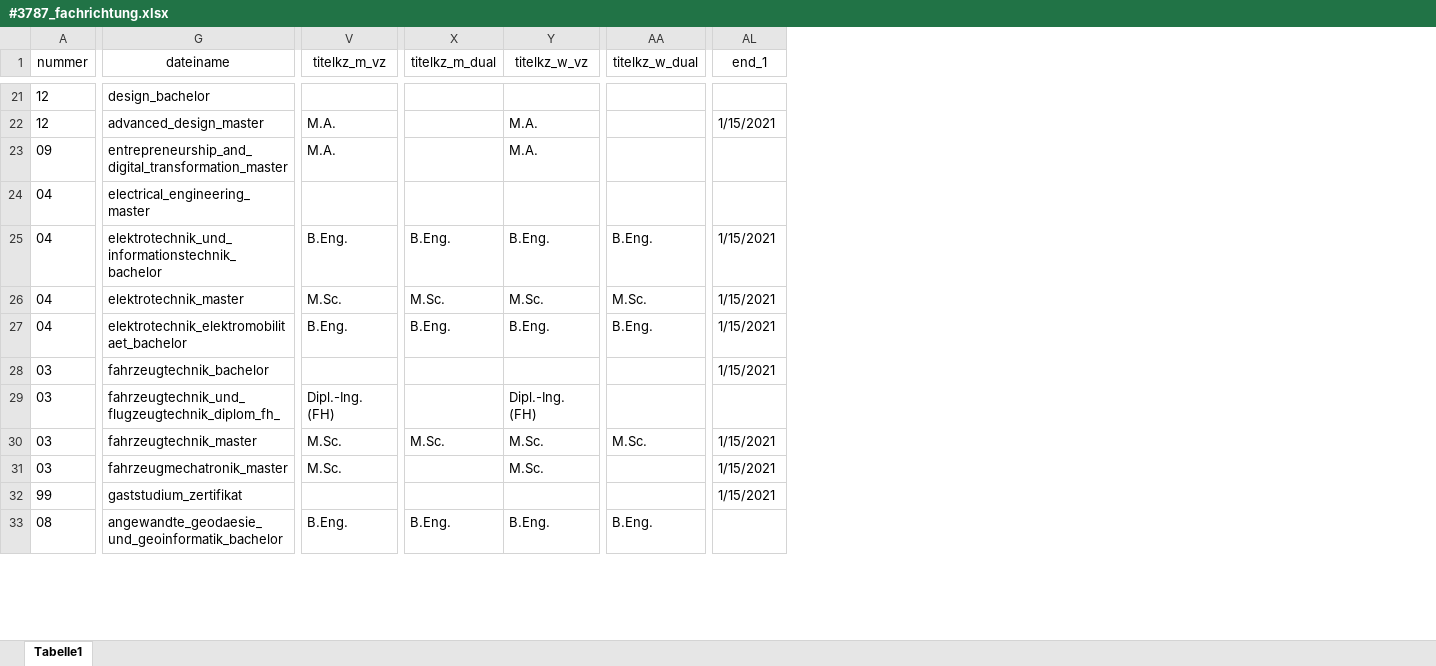
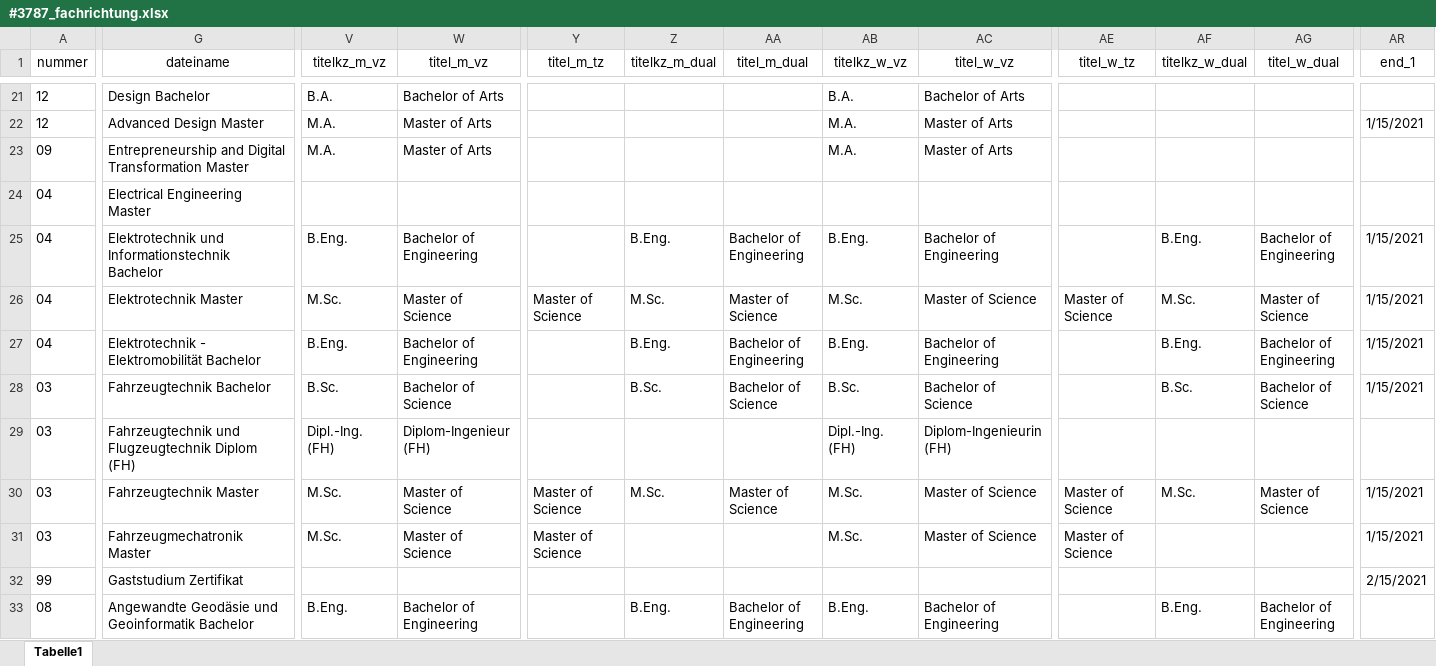
Before and after one commit to tgermer/stg, an Excel workbook: _data/#3787_fachrichtung.xlsx, sheet Tabelle1, drawn as a sheet; only a part is shown, gaps mark what is left out; values as stored, in another font and other column widths than the file's, no borders; addresses are those after the commit; the diff covers the shown part only; the diff names each change by its address in the sheet, - before the commit and + after, or states it on an @@ line.

```diff
--- a/_data/#3787_fachrichtung.xlsx (sheet Tabelle1)
+++ b/_data/#3787_fachrichtung.xlsx (sheet Tabelle1)
+column W (titel_m_vz), rows 21-33: Bachelor of Arts | Master of Arts | Master of Arts |  | Bachelor of Engineering | Master of Science | Bachelor of Engineering | Bachelor of Science | Diplom-Ingenieur (FH) | Master of Science | Master of Science |  | Bachelor of Engineering
+column Y (titel_m_tz), rows 26-31: Master of Science |  |  |  | Master of Science | Master of Science
+column AA (titel_m_dual), rows 25-33: Bachelor of Engineering | Master of Science | Bachelor of Engineering | Bachelor of Science |  | Master of Science |  |  | Bachelor of Engineering
+column AC (titel_w_vz), rows 21-33: Bachelor of Arts | Master of Arts | Master of Arts |  | Bachelor of Engineering | Master of Science | Bachelor of Engineering | Bachelor of Science | Diplom-Ingenieurin (FH) | Master of Science | Master of Science |  | Bachelor of Engineering
+column AE (titel_w_tz), rows 26-31: Master of Science |  |  |  | Master of Science | Master of Science
+column AG (titel_w_dual), rows 25-33: Bachelor of Engineering | Master of Science | Bachelor of Engineering | Bachelor of Science |  | Master of Science |  |  | Bachelor of Engineering
-G21 (dateiname): design_bachelor
+G21 (dateiname): Design Bachelor
-V21 (titelkz_m_vz): (empty)
+V21 (titelkz_m_vz): B.A.
-AB21 (titelkz_w_vz): (empty)
+AB21 (titelkz_w_vz): B.A.
-G22 (dateiname): advanced_design_master
+G22 (dateiname): Advanced Design Master
-G23 (dateiname): entrepreneurship_and_digital_transformation_master
+G23 (dateiname): Entrepreneurship and Digital Transformation Master
-G24 (dateiname): electrical_engineering_master
+G24 (dateiname): Electrical Engineering Master
-G25 (dateiname): elektrotechnik_und_informationstechnik_bachelor
+G25 (dateiname): Elektrotechnik und Informationstechnik Bachelor
-G26 (dateiname): elektrotechnik_master
+G26 (dateiname): Elektrotechnik Master
-G27 (dateiname): elektrotechnik_elektromobilitaet_bachelor
+G27 (dateiname): Elektrotechnik - Elektromobilität Bachelor
-G28 (dateiname): fahrzeugtechnik_bachelor
+G28 (dateiname): Fahrzeugtechnik Bachelor
-V28 (titelkz_m_vz): (empty)
+V28 (titelkz_m_vz): B.Sc.
-Z28 (titelkz_m_dual): (empty)
+Z28 (titelkz_m_dual): B.Sc.
-AB28 (titelkz_w_vz): (empty)
+AB28 (titelkz_w_vz): B.Sc.
-AF28 (titelkz_w_dual): (empty)
+AF28 (titelkz_w_dual): B.Sc.
-G29 (dateiname): fahrzeugtechnik_und_flugzeugtechnik_diplom_fh_
+G29 (dateiname): Fahrzeugtechnik und Flugzeugtechnik Diplom (FH)
-G30 (dateiname): fahrzeugtechnik_master
+G30 (dateiname): Fahrzeugtechnik Master
-G31 (dateiname): fahrzeugmechatronik_master
+G31 (dateiname): Fahrzeugmechatronik Master
-G32 (dateiname): gaststudium_zertifikat
+G32 (dateiname): Gaststudium Zertifikat
-AR32 (end_1): 1/15/2021
+AR32 (end_1): 2/15/2021
-G33 (dateiname): angewandte_geodaesie_und_geoinformatik_bachelor
+G33 (dateiname): Angewandte Geodäsie und Geoinformatik Bachelor
```
Also changed, not shown: 134 edited cells elsewhere in this sheet, 1 other file.
